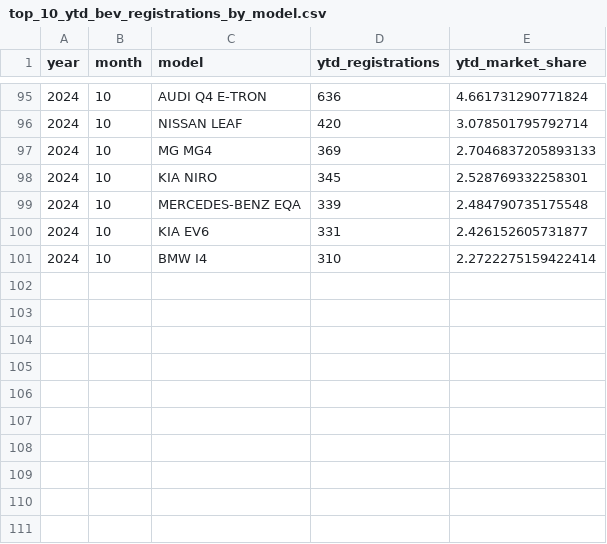
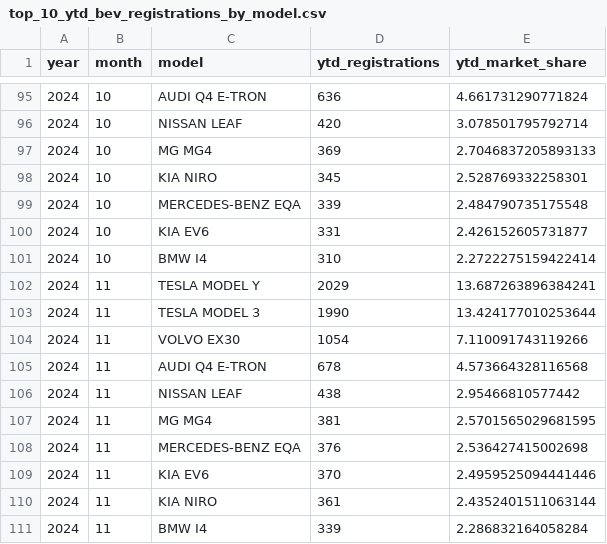
Before and after one commit to firedevs-team/tesla-extractors, a CSV file: data/sources/car_registrations/countries/poland/top_10_ytd_bev_registrations_by_model.csv, drawn as a sheet; only a part is shown, gaps mark what is left out.

```diff
--- a/data/sources/car_registrations/countries/poland/top_10_ytd_bev_registrations_by_model.csv
+++ b/data/sources/car_registrations/countries/poland/top_10_ytd_bev_registrations_by_model.csv
@@ -101 +101,11 @@
 2024,10,"BMW I4",310,2.2722275159422414
+2024,11,"TESLA MODEL Y",2029,13.687263896384241
+2024,11,"TESLA MODEL 3",1990,13.424177010253644
+2024,11,"VOLVO EX30",1054,7.110091743119266
+2024,11,"AUDI Q4 E-TRON",678,4.573664328116568
+2024,11,"NISSAN LEAF",438,2.95466810577442
+2024,11,"MG MG4",381,2.5701565029681595
+2024,11,"MERCEDES-BENZ EQA",376,2.536427415002698
+2024,11,"KIA EV6",370,2.4959525094441446
+2024,11,"KIA NIRO",361,2.4352401511063144
+2024,11,"BMW I4",339,2.286832164058284
```
Also changed, not shown: data/sources/car_registrations/countries/austria/top_12_ytd_registrations_by_model.csv, data/sources/car_registrations/countries/luxembourg/registrations_by_brand.csv, 14 other files.
